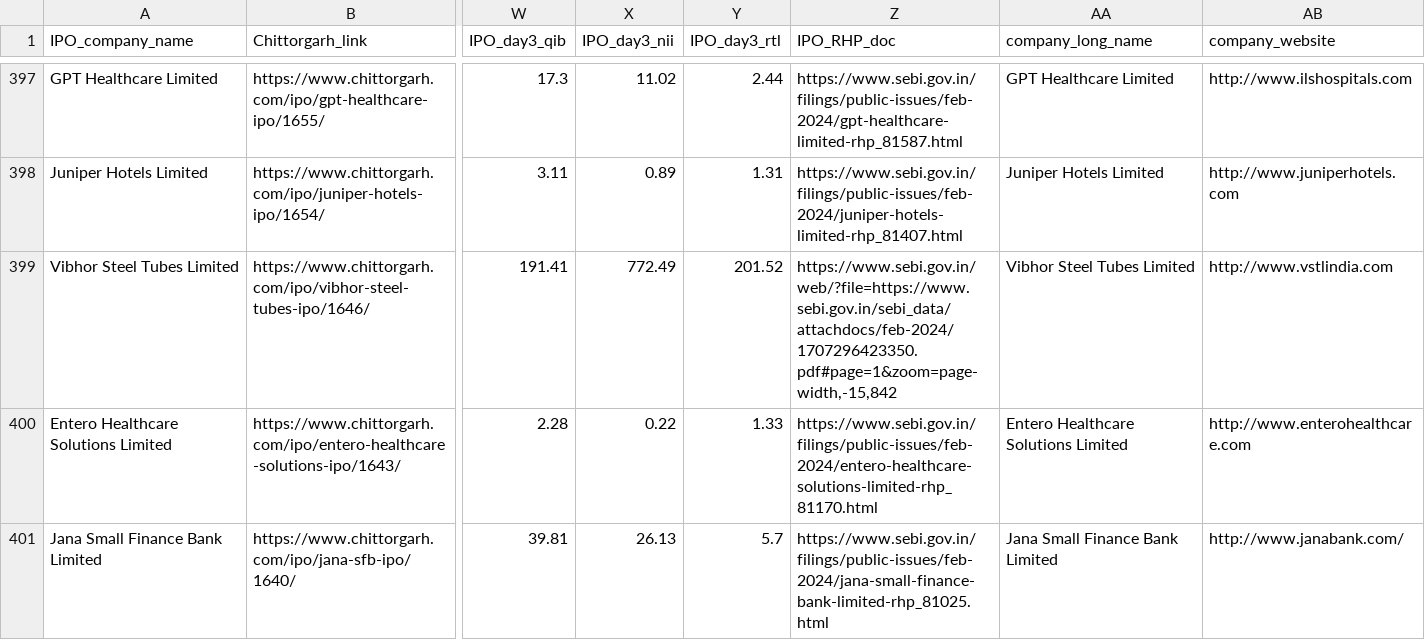
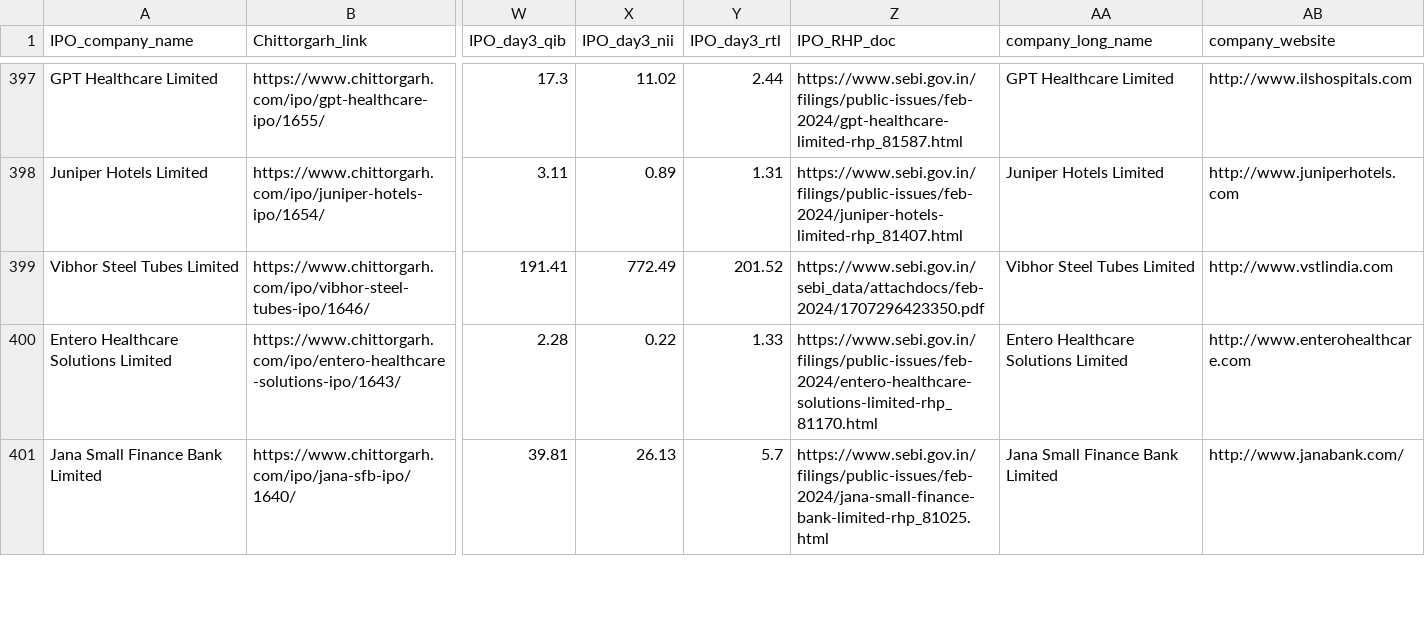
Before and after one commit to vikas-gits-good/P-1_Real_IPO-Listing-Price-Prediction, a CSV file: src/Data/InitialData/ipo_scrn_gmp_EQ.csv, drawn as a sheet; only a part is shown, gaps mark what is left out; the diff names each change by its address in the sheet, - before the commit and + after, or states it on an @@ line.

```diff
--- a/src/Data/InitialData/ipo_scrn_gmp_EQ.csv
+++ b/src/Data/InitialData/ipo_scrn_gmp_EQ.csv
-Z399 (IPO_RHP_doc): https://www.sebi.gov.in/web/?file=https://www.sebi.gov.in/sebi_data/attachdocs/feb-2024/1707296423350.pdf#page=1&zoom=page-width,-15,842
+Z399 (IPO_RHP_doc): https://www.sebi.gov.in/sebi_data/attachdocs/feb-2024/1707296423350.pdf
```
Also changed, not shown: 18 other files.
